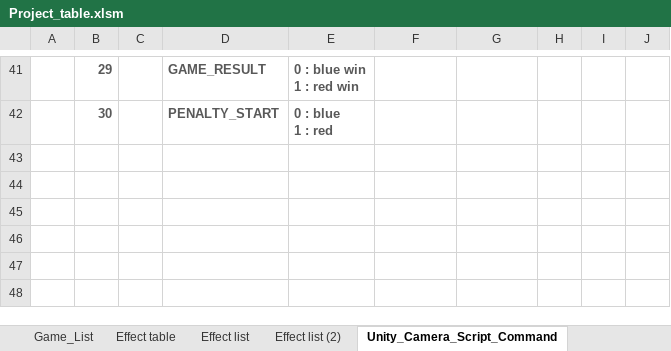
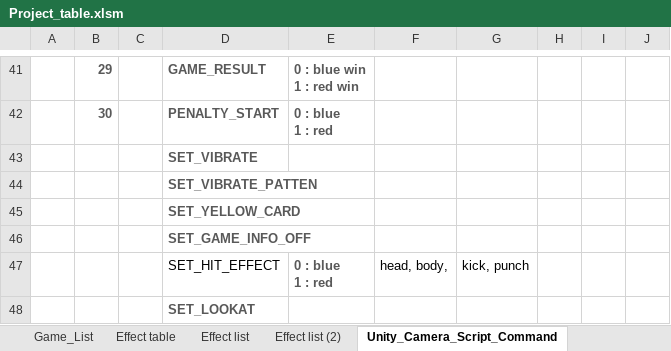
Before and after one commit to Juseong3d/4DR, an Excel workbook: Unity/4DR/Assets/_Default_Table/Project_table.xlsm, sheet Unity_Camera_Script_Command, drawn as a sheet; only a part is shown, gaps mark what is left out; values as stored, in another font and other column widths than the file's, no borders; charts and pictures not drawn; ↵ is a line break in a cell; the diff names each change by its address in the sheet, - before the commit and + after, or states it on an @@ line.

```diff
--- a/Unity/4DR/Assets/_Default_Table/Project_table.xlsm (sheet Unity_Camera_Script_Command)
+++ b/Unity/4DR/Assets/_Default_Table/Project_table.xlsm (sheet Unity_Camera_Script_Command)
+row 43:  |  |  | SET_VIBRATE
+row 44:  |  |  | SET_VIBRATE_PATTEN
+row 45:  |  |  | SET_YELLOW_CARD
+row 46:  |  |  | SET_GAME_INFO_OFF
+row 47:  |  |  | SET_HIT_EFFECT | 0 : blue ↵ 1 : red | head, body, | kick, punch
+row 48:  |  |  | SET_LOOKAT
```
Also changed, not shown: charts or pictures, 5 other files.
